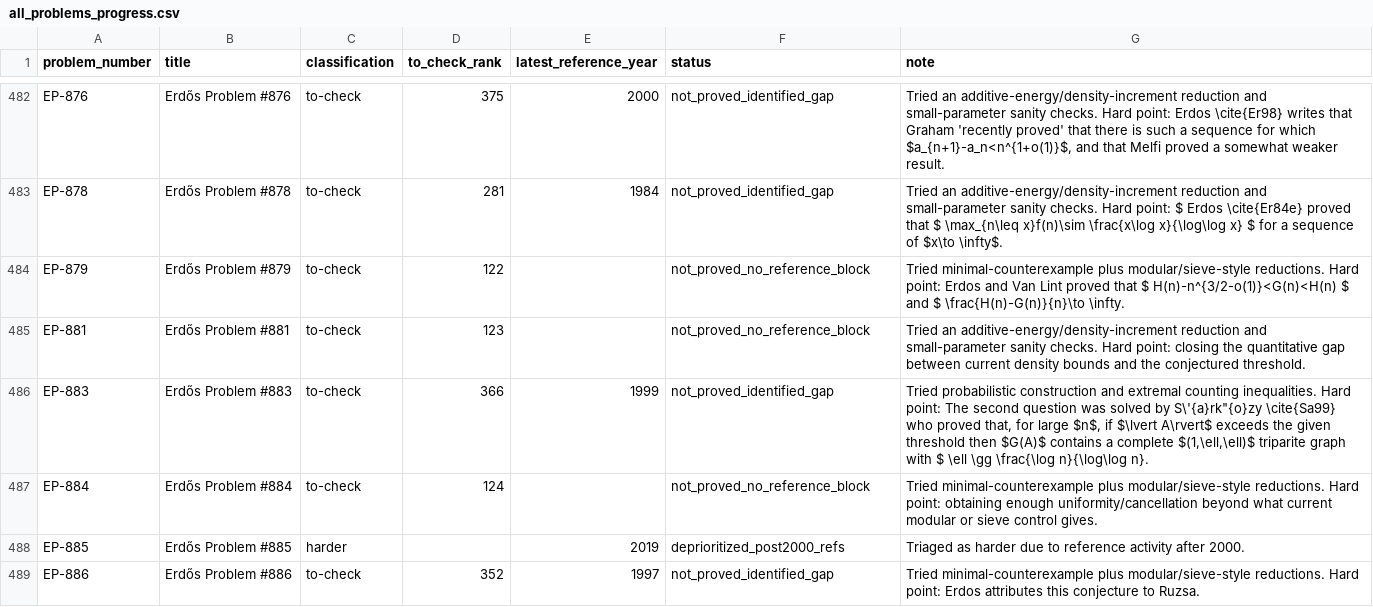
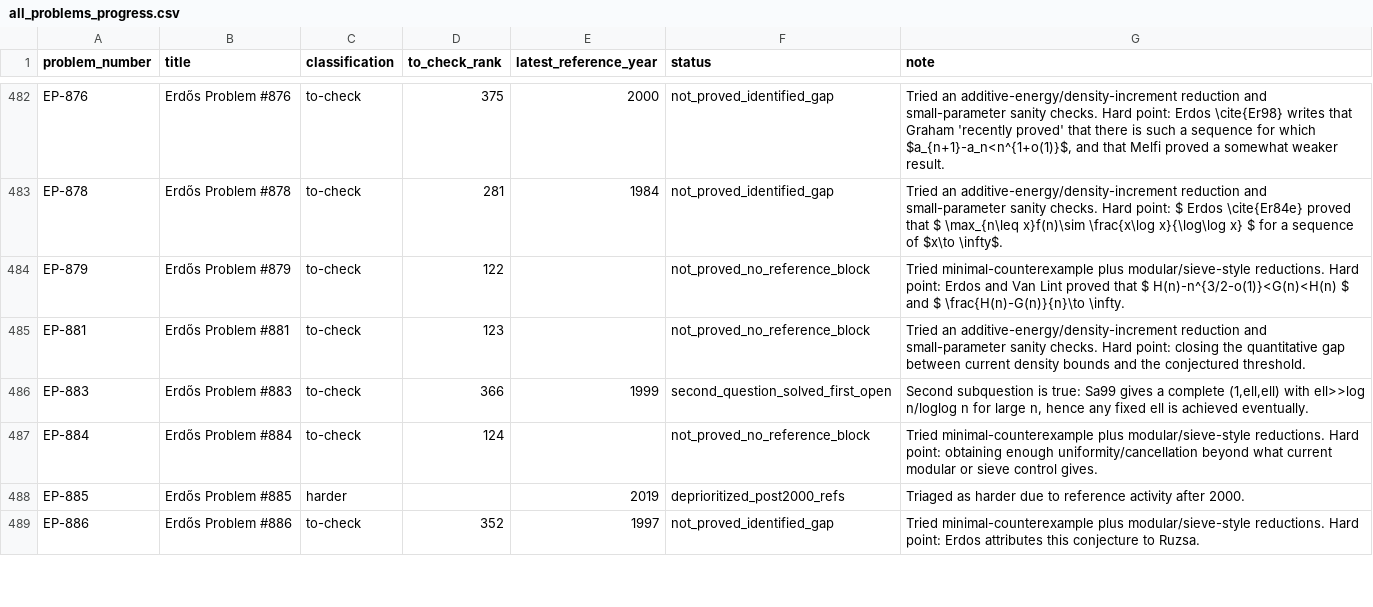
Before and after one commit to przchojecki/agentic-erdos, a CSV file: data/all_problems_progress.csv, drawn as a sheet; only a part is shown, gaps mark what is left out.

Commit message:
Partially resolve EP-883: second subquestion solved, first open

```diff
--- a/data/all_problems_progress.csv
+++ b/data/all_problems_progress.csv
@@ -485,3 +485,3 @@
 "EP-881","Erdős Problem #881","to-check","123","","not_proved_no_reference_block","Tried an additive-energy/density-increment reduction and small-parameter sanity checks. Hard point: closing the quantitative gap between current density bounds and the conjectured threshold."
-"EP-883","Erdős Problem #883","to-check","366","1999","not_proved_identified_gap","Tried probabilistic construction and extremal counting inequalities. Hard point: The second question was solved by S\'{a}rk""{o}zy \cite{Sa99} who proved that, for large $n$, if $\lvert A\rvert$ exceeds the given threshold then $G(A)$ contains a complete $(1,\ell,\ell)$ triparite graph with $ \ell \gg \frac{\log n}{\log\log n}."
+"EP-883","Erdős Problem #883","to-check","366","1999","second_question_solved_first_open","Second subquestion is true: Sa99 gives a complete (1,ell,ell) with ell>>log n/loglog n for large n, hence any fixed ell is achieved eventually."
 "EP-884","Erdős Problem #884","to-check","124","","not_proved_no_reference_block","Tried minimal-counterexample plus modular/sieve-style reductions. Hard point: obtaining enough uniformity/cancellation beyond what current modular or sieve control gives."
```
Also changed, not shown: 3 other files.
